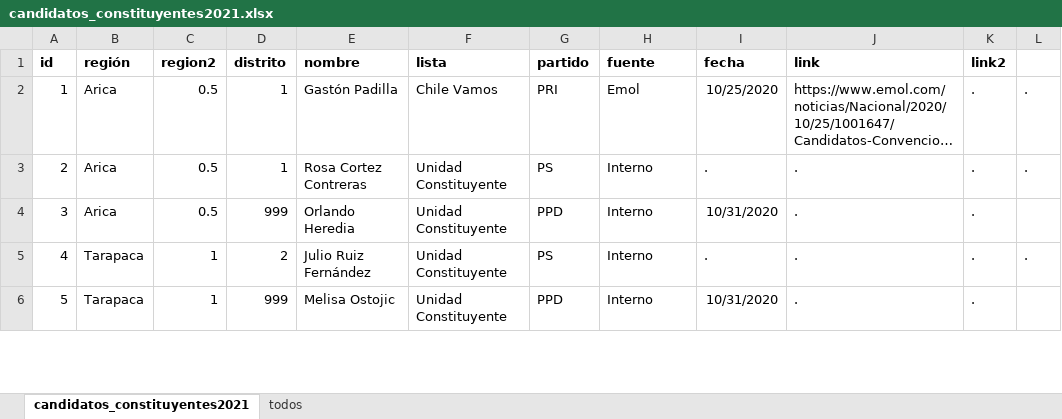
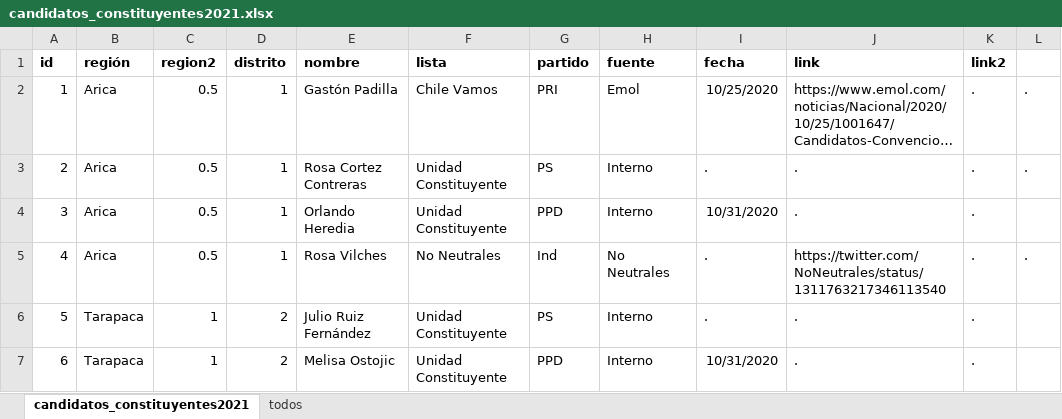
Before and after one commit to tresquintos/candidatos, an Excel workbook: constituyentes 2021/candidatos_constituyentes2021.xlsx, sheet candidatos_constituyentes2021, drawn as a sheet; only a part is shown; long unchanged cells end in …; values as stored, in another font and other column widths than the file's, no borders; addresses are those after the commit; the diff covers the shown part only; the diff names each change by its address in the sheet, - before the commit and + after, or states it on an @@ line.

```diff
--- a/constituyentes 2021/candidatos_constituyentes2021.xlsx (sheet candidatos_constituyentes2021)
+++ b/constituyentes 2021/candidatos_constituyentes2021.xlsx (sheet candidatos_constituyentes2021)
-D4 (distrito): 999
+D4 (distrito): 1
+row 5: 4 | Arica | 0.5 | 1 | Rosa Vilches | No Neutrales | Ind | No Neutrales | . | https://twitter.com/NoNeutrales/status/1311763217346113540 | . | .
@@ column A (id) renumbered from row 6 down @@
-L6: .
+L6: (empty)
-D7 (distrito): 999
+D7 (distrito): 2
```
Also changed, not shown: 14 added rows, 5 removed rows and 29 edited cells elsewhere in this sheet, 1 other file.
